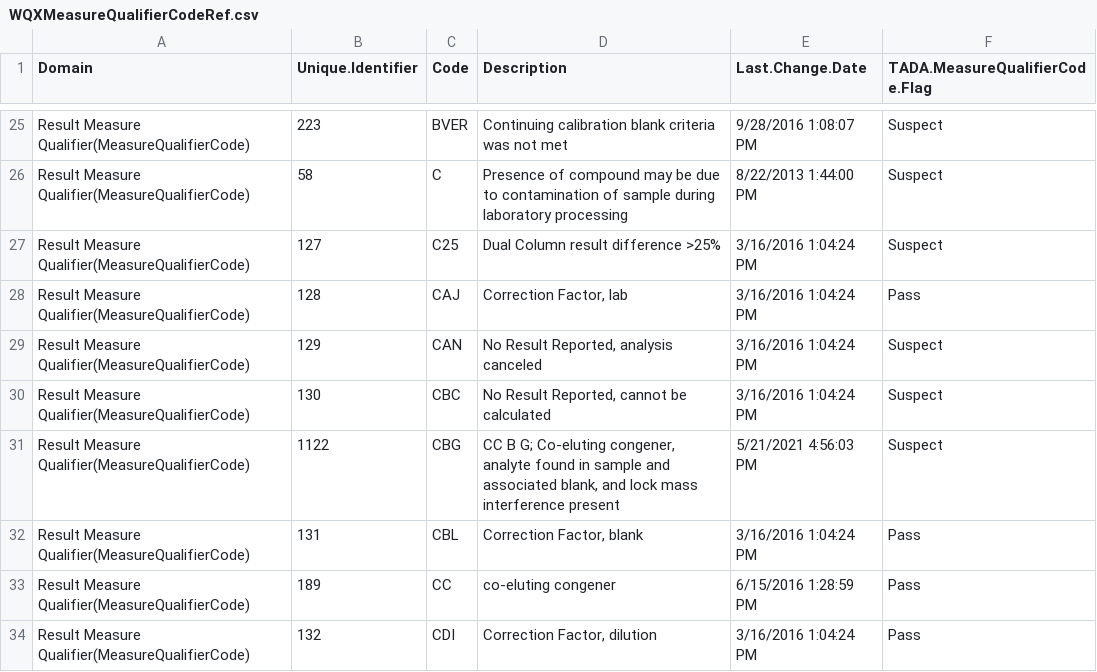
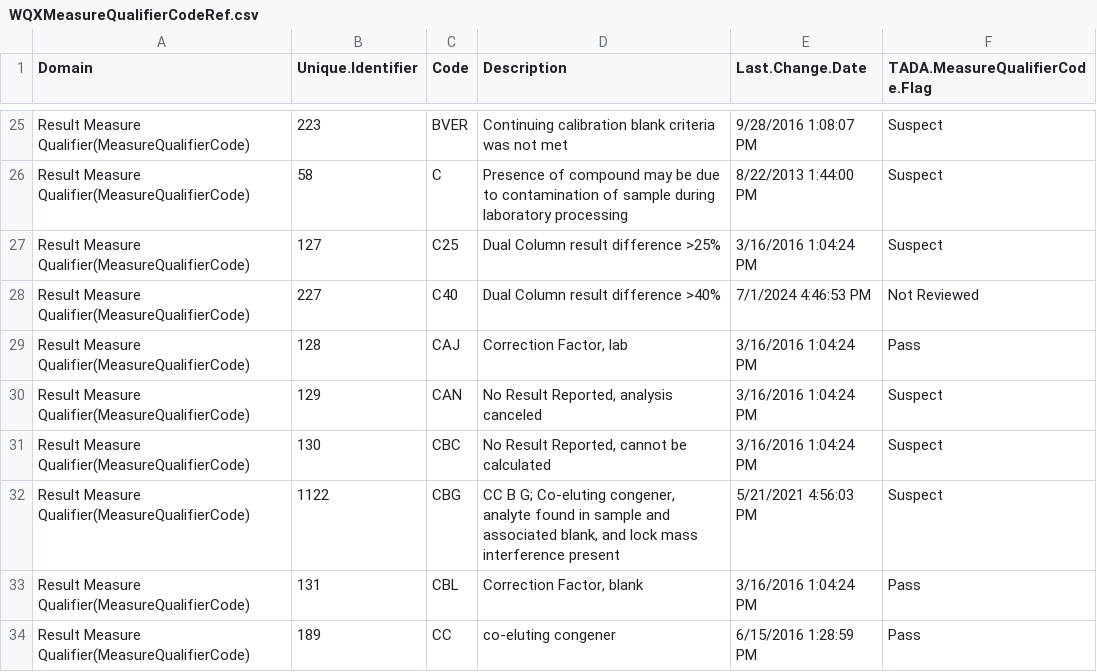
Before and after one commit to USEPA/EPATADA, a CSV file: inst/extdata/WQXMeasureQualifierCodeRef.csv, drawn as a sheet; only a part is shown, gaps mark what is left out; the shorter side is filled out with more unchanged rows; the diff names each change by its address in the sheet, - before the commit and + after, or states it on an @@ line.

```diff
--- a/inst/extdata/WQXMeasureQualifierCodeRef.csv
+++ b/inst/extdata/WQXMeasureQualifierCodeRef.csv
+row 28: Result Measure Qualifier(MeasureQualifierCode) | 227 | C40 | Dual Column result difference >40% | 7/1/2024 4:46:53 PM | Not Reviewed
```
Also changed, not shown: 7 other files.
